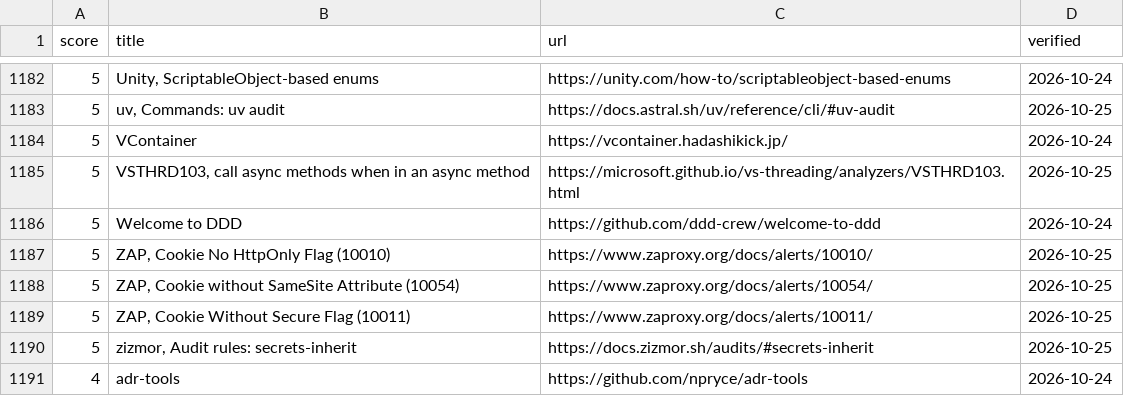
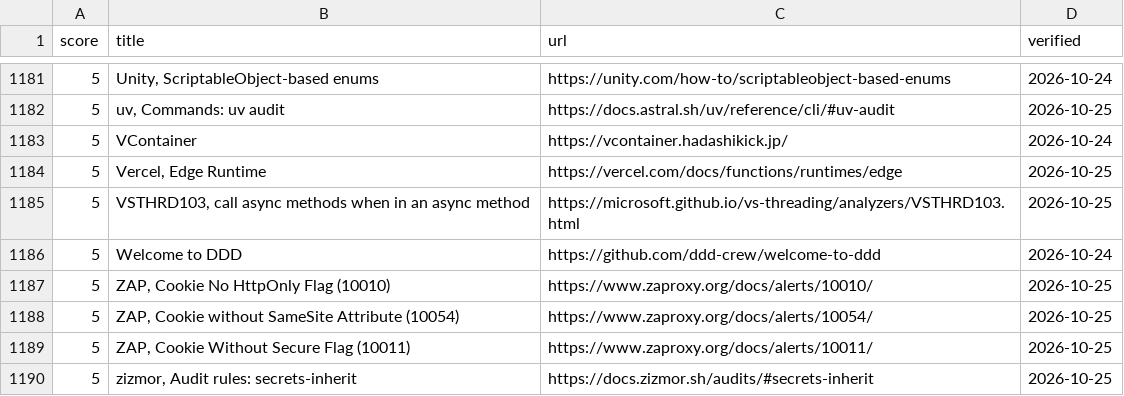
Before and after one commit to depuschm/architecture-guidelines, a CSV file: sources.csv, drawn as a sheet; only a part is shown, gaps mark what is left out; the shorter side is filled out with more unchanged rows; the diff covers the shown part only; the diff names each change by its address in the sheet, - before the commit and + after, or states it on an @@ line.

```diff
--- a/sources.csv
+++ b/sources.csv
+row 1184: 5 | Vercel, Edge Runtime | https://vercel.com/docs/functions/runtimes/edge | 2026-10-25
```
Also changed, not shown: 2 added rows and 3 removed rows elsewhere in this file, 6 other files.
